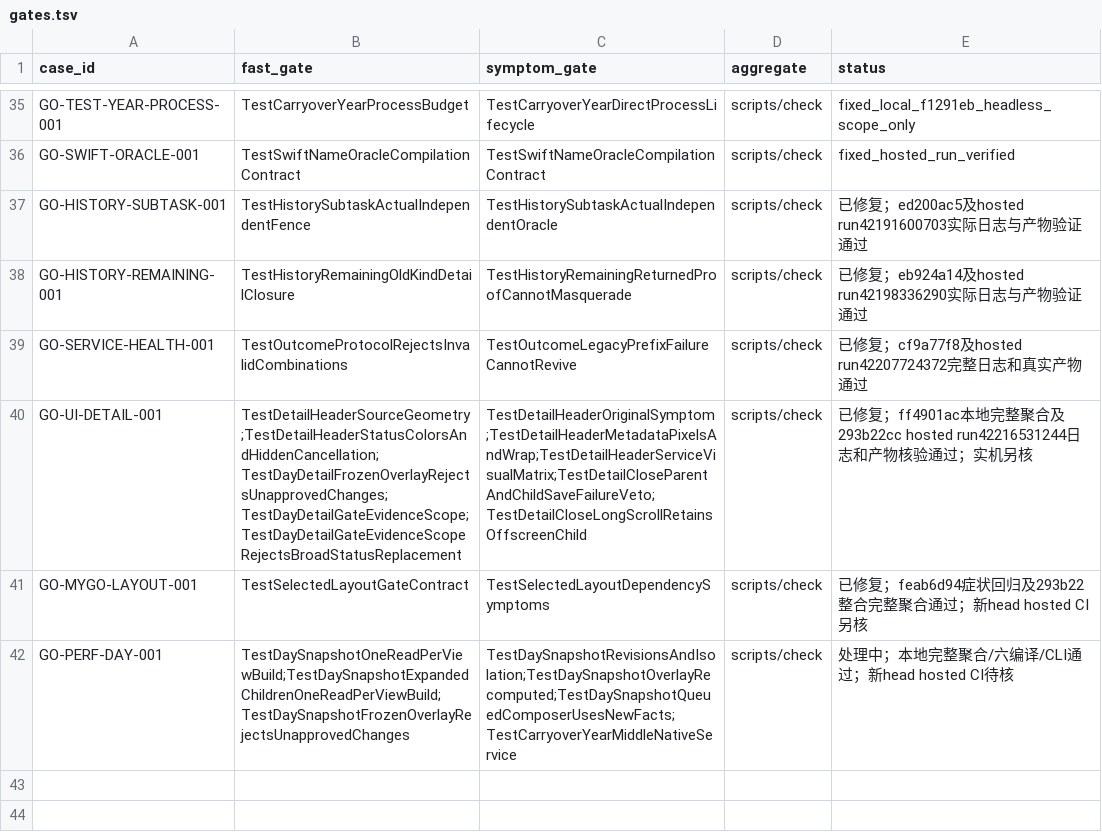
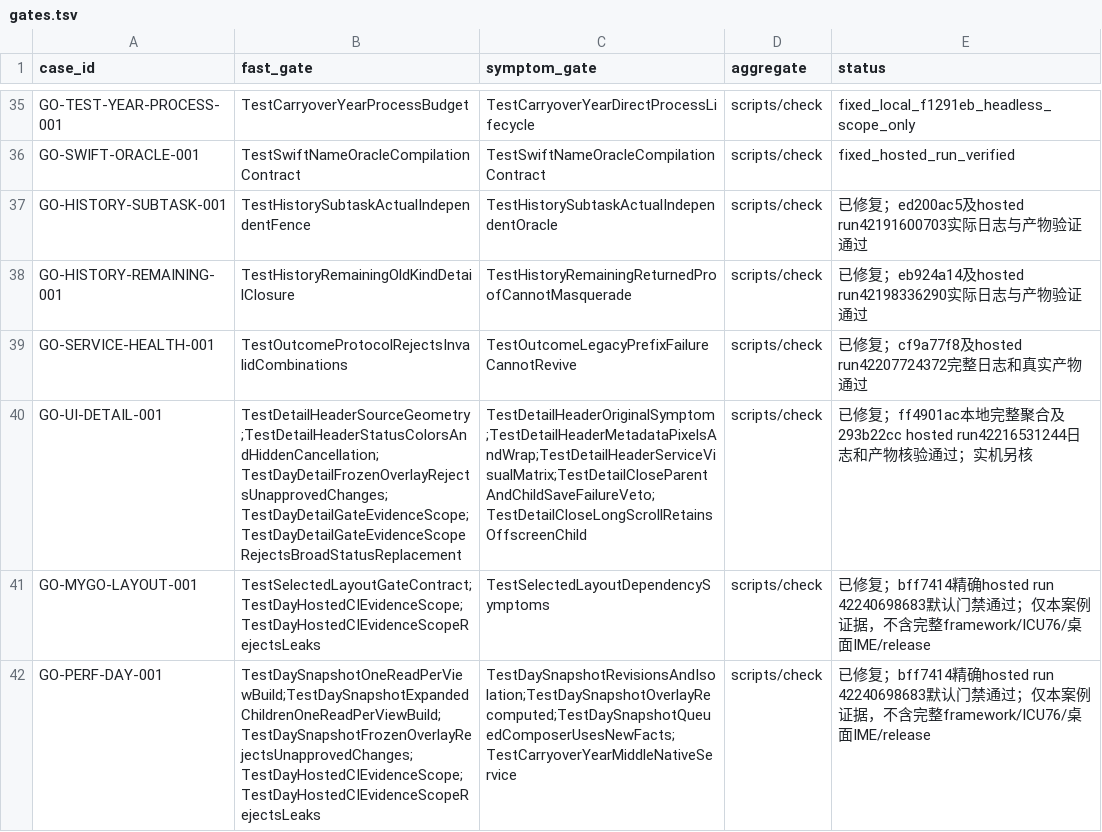
Before and after one commit to ferrumlux/noonmark-go, a TSV file: ports/mygo/docs/engineering/failure-cases/gates.tsv, drawn as a sheet; only a part is shown, gaps mark what is left out.

Commit message:
test(docs): close exact-head day CI evidence
Task-Id: close-day-ci-evidence

```diff
--- a/ports/mygo/docs/engineering/failure-cases/gates.tsv
+++ b/ports/mygo/docs/engineering/failure-cases/gates.tsv
@@ -40,3 +40,3 @@ GO-SERVICE-HEALTH-001	TestOutcomeProtocolRejectsInvalidCombinations	TestOutcomeL
 GO-UI-DETAIL-001	TestDetailHeaderSourceGeometry;TestDetailHeaderStatusColorsAndHiddenCancellation;TestDayDetailFrozenOverlayRejectsUnapprovedChanges;TestDayDetailGateEvidenceScope;TestDayDetailGateEvidenceScopeRejectsBroadStatusReplacement	TestDetailHeaderOriginalSymptom;TestDetailHeaderMetadataPixelsAndWrap;TestDetailHeaderServiceVisualMatrix;TestDetailCloseParentAndChildSaveFailureVeto;TestDetailCloseLongScrollRetainsOffscreenChild	scripts/check	已修复；ff4901ac本地完整聚合及293b22cc hosted run42216531244日志和产物核验通过；实机另核
-GO-MYGO-LAYOUT-001	TestSelectedLayoutGateContract	TestSelectedLayoutDependencySymptoms	scripts/check	已修复；feab6d94症状回归及293b22整合完整聚合通过；新head hosted CI另核
-GO-PERF-DAY-001	TestDaySnapshotOneReadPerViewBuild;TestDaySnapshotExpandedChildrenOneReadPerViewBuild;TestDaySnapshotFrozenOverlayRejectsUnapprovedChanges	TestDaySnapshotRevisionsAndIsolation;TestDaySnapshotOverlayRecomputed;TestDaySnapshotQueuedComposerUsesNewFacts;TestCarryoverYearMiddleNativeService	scripts/check	处理中；本地完整聚合/六编译/CLI通过；新head hosted CI待核
+GO-MYGO-LAYOUT-001	TestSelectedLayoutGateContract;TestDayHostedCIEvidenceScope;TestDayHostedCIEvidenceScopeRejectsLeaks	TestSelectedLayoutDependencySymptoms	scripts/check	已修复；bff7414精确hosted run 42240698683默认门禁通过；仅本案例证据，不含完整framework/ICU76/桌面IME/release
+GO-PERF-DAY-001	TestDaySnapshotOneReadPerViewBuild;TestDaySnapshotExpandedChildrenOneReadPerViewBuild;TestDaySnapshotFrozenOverlayRejectsUnapprovedChanges;TestDayHostedCIEvidenceScope;TestDayHostedCIEvidenceScopeRejectsLeaks	TestDaySnapshotRevisionsAndIsolation;TestDaySnapshotOverlayRecomputed;TestDaySnapshotQueuedComposerUsesNewFacts;TestCarryoverYearMiddleNativeService	scripts/check	已修复；bff7414精确hosted run 42240698683默认门禁通过；仅本案例证据，不含完整framework/ICU76/桌面IME/release
```
Also changed, not shown: 7 other files.
